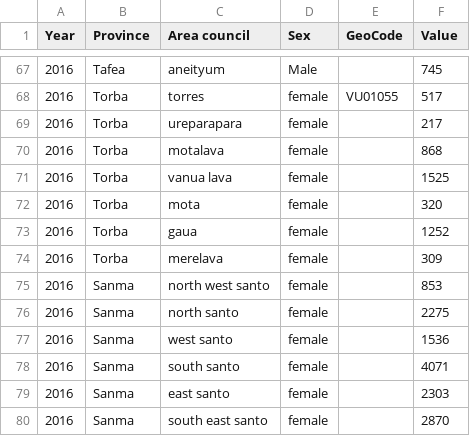
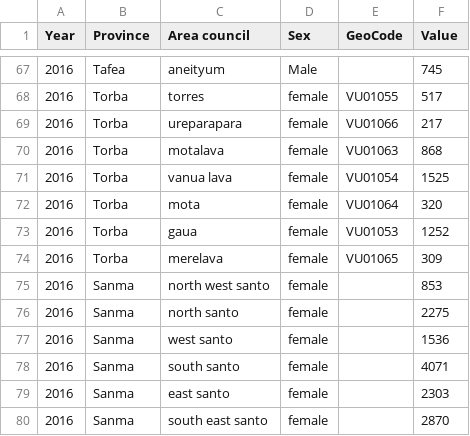
Before and after one commit to brockfanning/nsdp-platform, a CSV file: data/census.csv, drawn as a sheet; only a part is shown, gaps mark what is left out.

Commit message:
Update census.csv

```diff
--- a/data/census.csv
+++ b/data/census.csv
@@ -68,8 +68,8 @@ Year,Province,Area council,Sex,GeoCode,Value
 2016,Torba,torres,female,VU01055,517
-2016,Torba,ureparapara,female,,217
-2016,Torba,motalava,female,,868
-2016,Torba,vanua lava,female,,1525
-2016,Torba,mota,female,,320
-2016,Torba,gaua,female,,1252
-2016,Torba,merelava,female,,309
+2016,Torba,ureparapara,female,VU01066,217
+2016,Torba,motalava,female,VU01063,868
+2016,Torba,vanua lava,female,VU01054,1525
+2016,Torba,mota,female,VU01064,320
+2016,Torba,gaua,female,VU01053,1252
+2016,Torba,merelava,female,VU01065,309
 2016,Sanma,north west santo,female,,853
```
